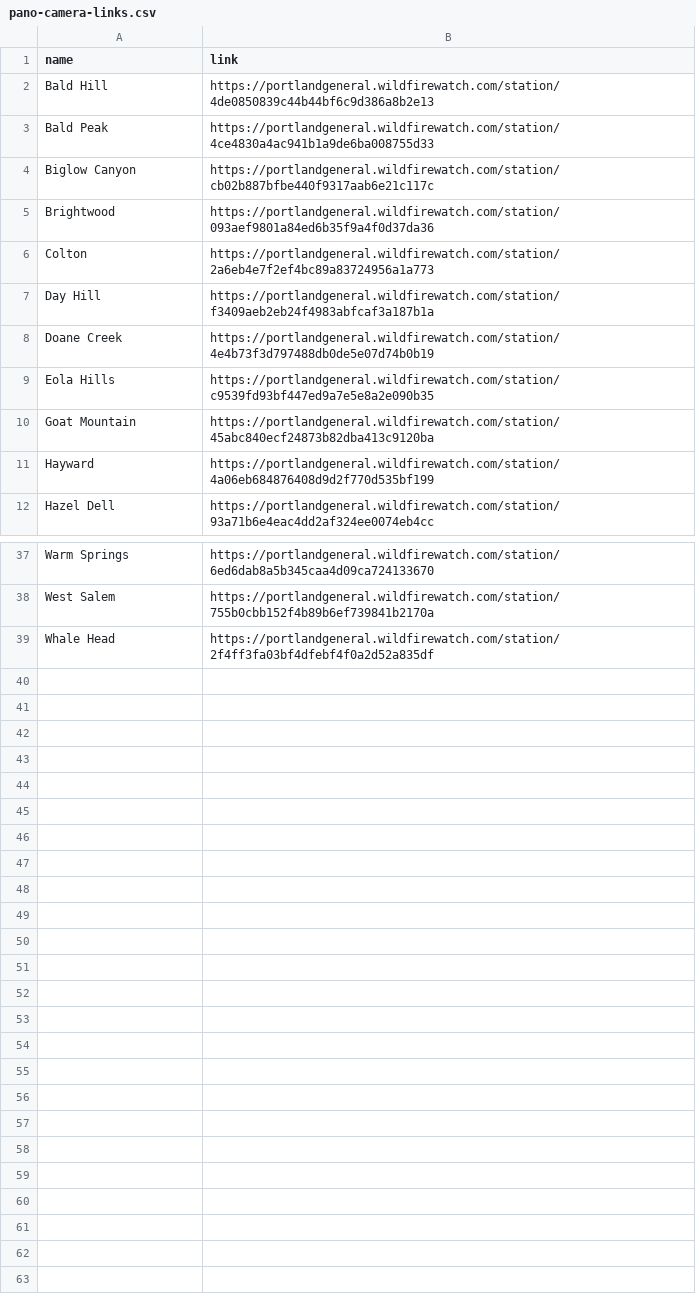
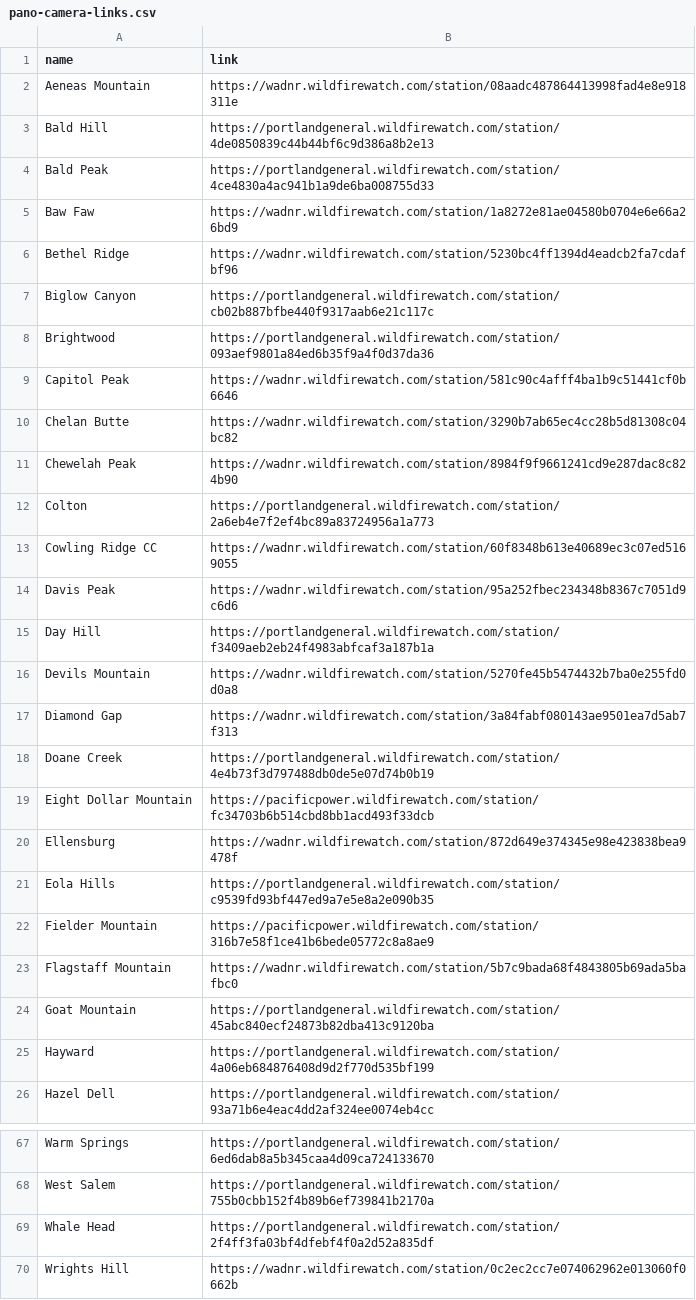
Before and after one commit to InfoGraphicsUO/OWDCIC-coverage, a CSV file: data/pano-camera-links.csv, drawn as a sheet; only a part is shown, gaps mark what is left out; the diff covers the shown part only.

Commit message:
link wa dnr and pacific power pano cameras to their wildfire watch pages

```diff
--- a/data/pano-camera-links.csv
+++ b/data/pano-camera-links.csv
@@ -1,10 +1,24 @@
 name,link
+Aeneas Mountain,https://wadnr.wildfirewatch.com/station/08aadc487864413998fad4e8e918311e
 Bald Hill,https://portlandgeneral.wildfirewatch.com/station/4de0850839c44b44bf6c9d386a8b2e13
 Bald Peak,https://portlandgeneral.wildfirewatch.com/station/4ce4830a4ac941b1a9de6ba008755d33
+Baw Faw,https://wadnr.wildfirewatch.com/station/1a8272e81ae04580b0704e6e66a26bd9
+Bethel Ridge,https://wadnr.wildfirewatch.com/station/5230bc4ff1394d4eadcb2fa7cdafbf96
 Biglow Canyon,https://portlandgeneral.wildfirewatch.com/station/cb02b887bfbe440f9317aab6e21c117c
 Brightwood,https://portlandgeneral.wildfirewatch.com/station/093aef9801a84ed6b35f9a4f0d37da36
+Capitol Peak,https://wadnr.wildfirewatch.com/station/581c90c4afff4ba1b9c51441cf0b6646
+Chelan Butte,https://wadnr.wildfirewatch.com/station/3290b7ab65ec4cc28b5d81308c04bc82
+Chewelah Peak,https://wadnr.wildfirewatch.com/station/8984f9f9661241cd9e287dac8c824b90
 Colton,https://portlandgeneral.wildfirewatch.com/station/2a6eb4e7f2ef4bc89a83724956a1a773
+Cowling Ridge CC,https://wadnr.wildfirewatch.com/station/60f8348b613e40689ec3c07ed5169055
+Davis Peak,https://wadnr.wildfirewatch.com/station/95a252fbec234348b8367c7051d9c6d6
 Day Hill,https://portlandgeneral.wildfirewatch.com/station/f3409aeb2eb24f4983abfcaf3a187b1a
+Devils Mountain,https://wadnr.wildfirewatch.com/station/5270fe45b5474432b7ba0e255fd0d0a8
+Diamond Gap,https://wadnr.wildfirewatch.com/station/3a84fabf080143ae9501ea7d5ab7f313
 Doane Creek,https://portlandgeneral.wildfirewatch.com/station/4e4b73f3d797488db0de5e07d74b0b19
+Eight Dollar Mountain,https://pacificpower.wildfirewatch.com/station/fc34703b6b514cbd8bb1acd493f33dcb
+Ellensburg,https://wadnr.wildfirewatch.com/station/872d649e374345e98e423838bea9478f
 Eola Hills,https://portlandgeneral.wildfirewatch.com/station/c9539fd93bf447ed9a7e5e8a2e090b35
+Fielder Mountain,https://pacificpower.wildfirewatch.com/station/316b7e58f1ce41b6bede05772c8a8ae9
+Flagstaff Mountain,https://wadnr.wildfirewatch.com/station/5b7c9bada68f4843805b69ada5bafbc0
 Goat Mountain,https://portlandgeneral.wildfirewatch.com/station/45abc840ecf24873b82dba413c9120ba
@@ -39 +69,2 @@ West Salem,https://portlandgeneral.wildfirewatch.com/station/755b0cbb152f4b89b6e
 Whale Head,https://portlandgeneral.wildfirewatch.com/station/2f4ff3fa03bf4dfebf4f0a2d52a835df
+Wrights Hill,https://wadnr.wildfirewatch.com/station/0c2ec2cc7e074062962e013060f0662b
```
Also changed, not shown: 16 added rows elsewhere in this file, 6 other files.
